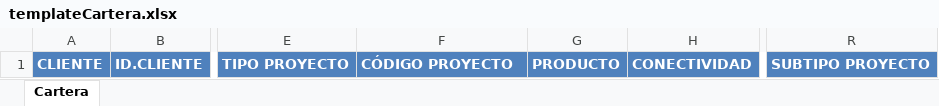
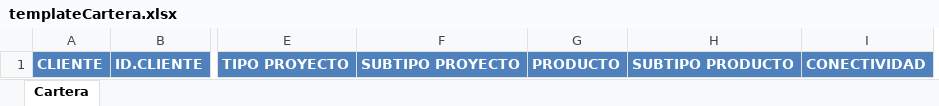
Before and after one commit to TipplerPhysics/gcs-areacliente, an Excel workbook: GCS/war/datadocs/templateCartera.xlsx, sheet Cartera, drawn as a sheet; only a part is shown, gaps mark what is left out; values as stored, in another font and other column widths than the file's, no borders; removed rows and columns are numbered as before the commit, all else as after; the diff names each change by its address in the sheet, - before the commit and + after, or states it on an @@ line.

Commit message:
Cambios en excel Cartera para que aparezca el campo subtipo de producto

```diff
--- a/GCS/war/datadocs/templateCartera.xlsx (sheet Cartera)
+++ b/GCS/war/datadocs/templateCartera.xlsx (sheet Cartera)
+column H, row 1: SUBTIPO PRODUCTO
-column R, row 1: SUBTIPO PROYECTO
-F1: CÓDIGO PROYECTO
+F1: SUBTIPO PROYECTO
```
Also changed, not shown: 1 other file.
